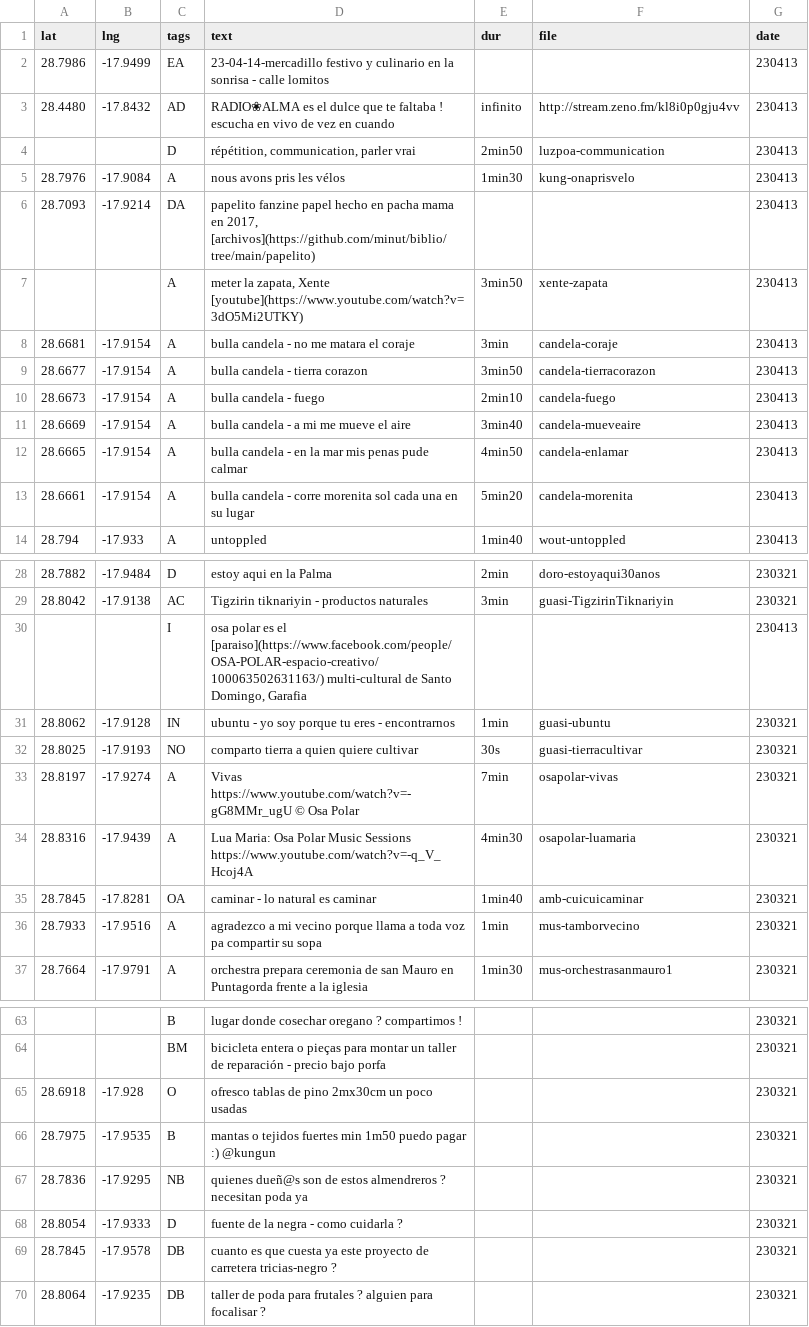
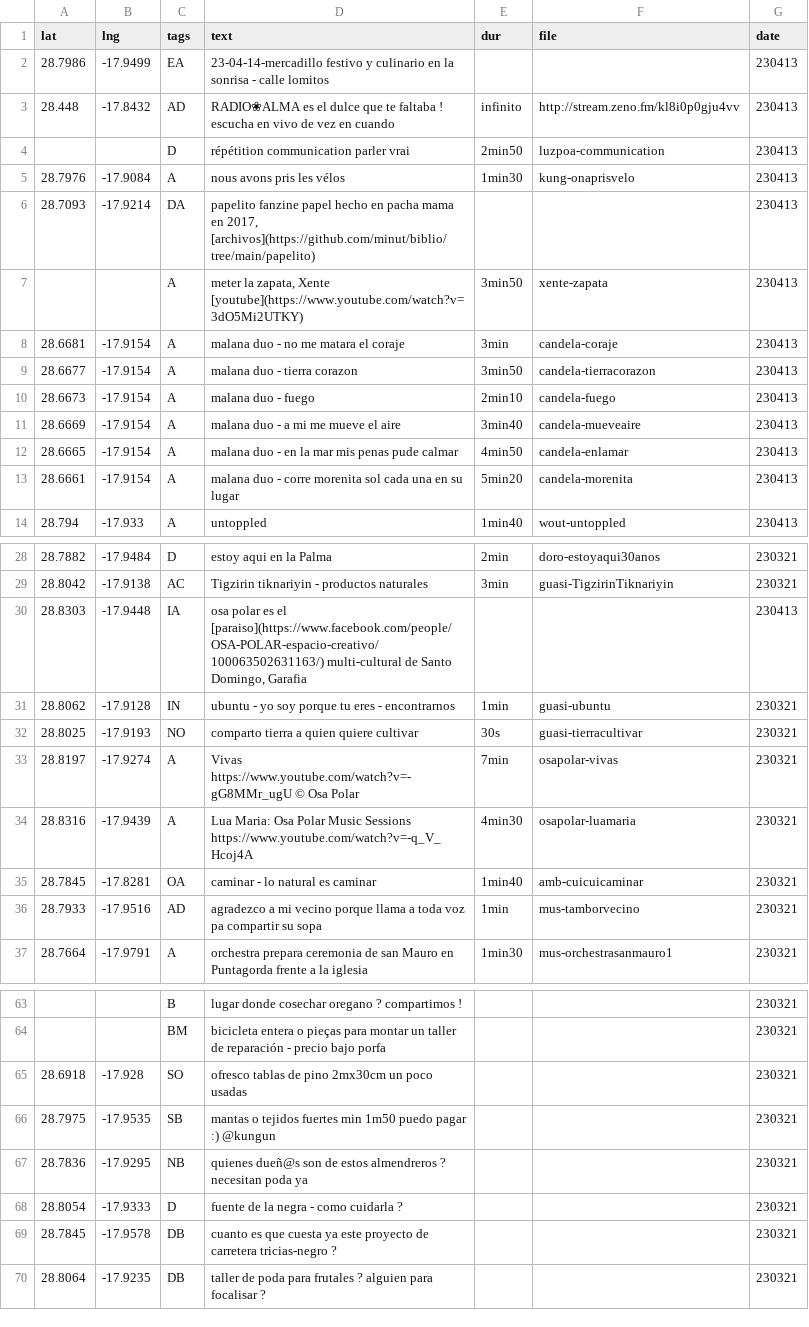
Before and after one commit to minut/minut.github.io, a CSV file: src/almapalma.csv, drawn as a sheet; only a part is shown, gaps mark what is left out; the diff covers the shown part only.

```diff
--- a/src/almapalma.csv
+++ b/src/almapalma.csv
@@ -2,4 +2,4 @@
 "28.7986","-17.9499","EA","23-04-14-mercadillo festivo y culinario en la sonrisa - calle lomitos","","","230413"
-"28.4480","-17.8432","AD","RADIO❀ALMA es el dulce que te faltaba ! escucha en vivo de vez en cuando","infinito","http://stream.zeno.fm/kl8i0p0gju4vv","230413"
-"","","D","répétition, communication, parler vrai","2min50","luzpoa-communication","230413"
+"28.448","-17.8432","AD","RADIO❀ALMA es el dulce que te faltaba ! escucha en vivo de vez en cuando","infinito","http://stream.zeno.fm/kl8i0p0gju4vv","230413"
+"","","D","répétition communication parler vrai","2min50","luzpoa-communication","230413"
 "28.7976","-17.9084","A","nous avons pris les vélos","1min30","kung-onaprisvelo","230413"
@@ -7,8 +7,8 @@
 "","","A","meter la zapata, Xente [youtube](https://www.youtube.com/watch?v=3dO5Mi2UTKY)","3min50","xente-zapata","230413"
-"28.6681","-17.9154","A","bulla candela - no me matara el coraje","3min","candela-coraje","230413"
-"28.6677","-17.9154","A","bulla candela - tierra corazon","3min50","candela-tierracorazon","230413"
-"28.6673","-17.9154","A","bulla candela - fuego","2min10","candela-fuego","230413"
-"28.6669","-17.9154","A","bulla candela - a mi me mueve el aire","3min40","candela-mueveaire","230413"
-"28.6665","-17.9154","A","bulla candela - en la mar mis penas pude calmar","4min50","candela-enlamar","230413"
-"28.6661","-17.9154","A","bulla candela - corre morenita sol cada una en su lugar","5min20","candela-morenita","230413"
+"28.6681","-17.9154","A","malana duo - no me matara el coraje","3min","candela-coraje","230413"
+"28.6677","-17.9154","A","malana duo - tierra corazon","3min50","candela-tierracorazon","230413"
+"28.6673","-17.9154","A","malana duo - fuego","2min10","candela-fuego","230413"
+"28.6669","-17.9154","A","malana duo - a mi me mueve el aire","3min40","candela-mueveaire","230413"
+"28.6665","-17.9154","A","malana duo - en la mar mis penas pude calmar","4min50","candela-enlamar","230413"
+"28.6661","-17.9154","A","malana duo - corre morenita sol cada una en su lugar","5min20","candela-morenita","230413"
 "28.794","-17.933","A","untoppled","1min40","wout-untoppled","230413"
@@ -29,3 +29,3 @@
 "28.8042","-17.9138","AC","Tigzirin tiknariyin - productos naturales","3min","guasi-TigzirinTiknariyin","230321"
-"","","I","osa polar es el [paraiso](https://www.facebook.com/people/OSA-POLAR-espacio-creativo/100063502631163/) multi-cultural de Santo Domingo, Garafia","","","230413"
+"28.8303","-17.9448","IA","osa polar es el [paraiso](https://www.facebook.com/people/OSA-POLAR-espacio-creativo/100063502631163/) multi-cultural de Santo Domingo, Garafia","","","230413"
 "28.8062","-17.9128","IN","ubuntu - yo soy porque tu eres - encontrarnos","1min","guasi-ubuntu","230321"
@@ -35,3 +35,3 @@
 "28.7845","-17.8281","OA","caminar - lo natural es caminar","1min40","amb-cuicuicaminar","230321"
-"28.7933","-17.9516","A","agradezco a mi vecino porque llama a toda voz pa compartir su sopa","1min","mus-tamborvecino","230321"
+"28.7933","-17.9516","AD","agradezco a mi vecino porque llama a toda voz pa compartir su sopa","1min","mus-tamborvecino","230321"
 "28.7664","-17.9791","A","orchestra prepara ceremonia de san Mauro en Puntagorda frente a la iglesia","1min30","mus-orchestrasanmauro1","230321"
@@ -64,4 +64,4 @@
 "","","BM","bicicleta entera o pieças para montar un taller de reparación - precio bajo porfa","","","230321"
-"28.6918","-17.928","O","ofresco tablas de pino 2mx30cm un poco usadas","","","230321"
-"28.7975","-17.9535","B","mantas o tejidos fuertes min 1m50 puedo pagar :) @kungun","","","230321"
+"28.6918","-17.928","SO","ofresco tablas de pino 2mx30cm un poco usadas","","","230321"
+"28.7975","-17.9535","SB","mantas o tejidos fuertes min 1m50 puedo pagar :) @kungun","","","230321"
 "28.7836","-17.9295","NB","quienes dueñ@s son de estos almendreros ? necesitan poda ya","","","230321"
```
Also changed, not shown: 2 edited cells elsewhere in this file, 2 other files.
